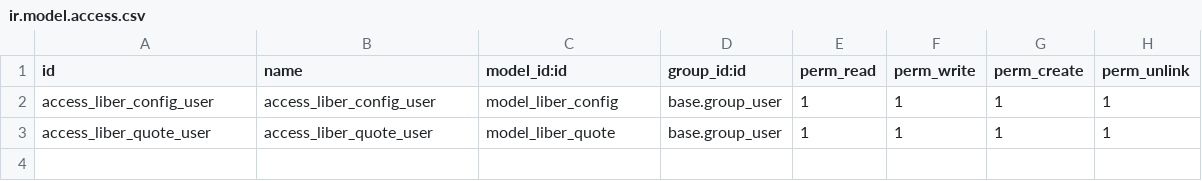
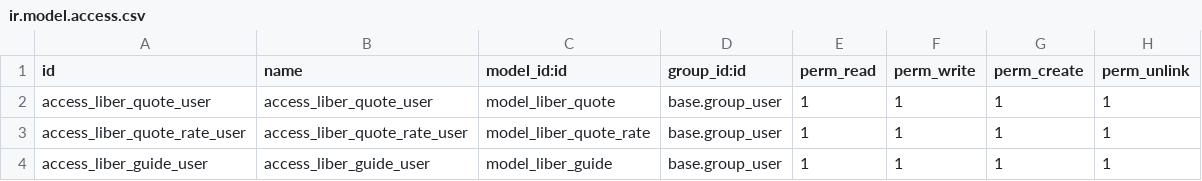
Before and after one commit to Gregory95214/Liber-odoo1, a CSV file: liber_shipping/security/ir.model.access.csv, drawn as a sheet.

Commit message:
Update ir.model.access.csv

```diff
--- a/liber_shipping/security/ir.model.access.csv
+++ b/liber_shipping/security/ir.model.access.csv
@@ -1,3 +1,4 @@
 id,name,model_id:id,group_id:id,perm_read,perm_write,perm_create,perm_unlink
-access_liber_config_user,access_liber_config_user,model_liber_config,base.group_user,1,1,1,1
 access_liber_quote_user,access_liber_quote_user,model_liber_quote,base.group_user,1,1,1,1
+access_liber_quote_rate_user,access_liber_quote_rate_user,model_liber_quote_rate,base.group_user,1,1,1,1
+access_liber_guide_user,access_liber_guide_user,model_liber_guide,base.group_user,1,1,1,1
```
